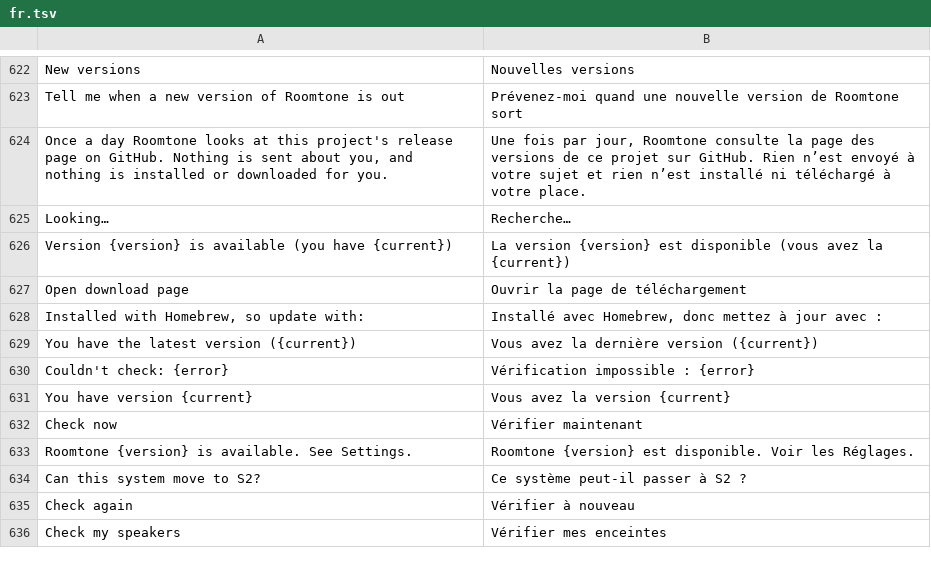
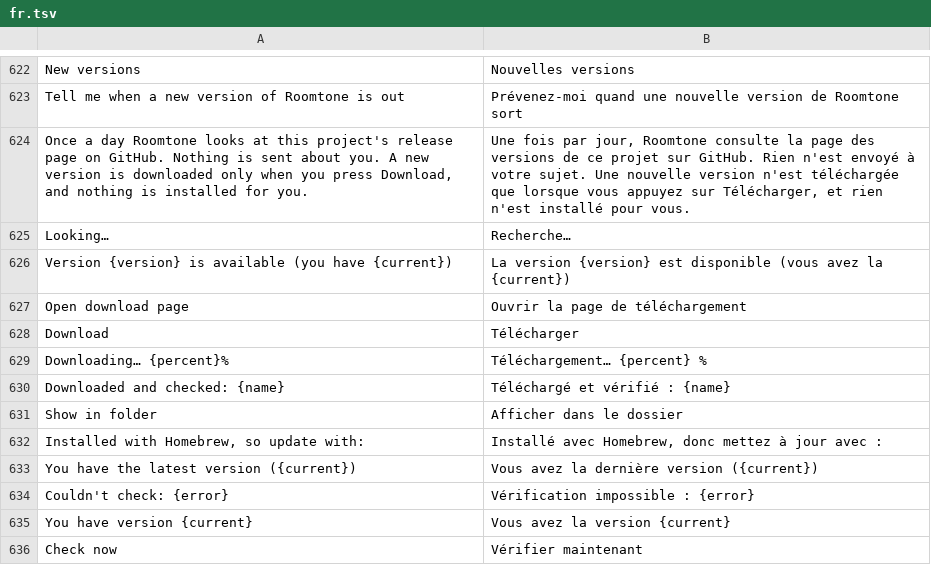
Before and after one commit to ChrispyGee/Roomtone, a TSV file: locales/fr.tsv, drawn as a sheet; only a part is shown, gaps mark what is left out; the shorter side is filled out with more unchanged rows.

```diff
--- a/locales/fr.tsv
+++ b/locales/fr.tsv
@@ -623,3 +623,3 @@ New versions	Nouvelles versions
 Tell me when a new version of Roomtone is out	Prévenez-moi quand une nouvelle version de Roomtone sort
-Once a day Roomtone looks at this project's release page on GitHub. Nothing is sent about you, and nothing is installed or downloaded for you.	Une fois par jour, Roomtone consulte la page des versions de ce projet sur GitHub. Rien n’est envoyé à votre sujet et rien n’est installé ni téléchargé à votre place.
+Once a day Roomtone looks at this project's release page on GitHub. Nothing is sent about you. A new version is downloaded only when you press Download, and nothing is installed for you.	Une fois par jour, Roomtone consulte la page des versions de ce projet sur GitHub. Rien n'est envoyé à votre sujet. Une nouvelle version n'est téléchargée que lorsque vous appuyez sur Télécharger, et rien n'est installé pour vous.
 Looking…	Recherche…
@@ -627,2 +627,6 @@ Version {version} is available (you have {current})	La version {version} est dis
 Open download page	Ouvrir la page de téléchargement
+Download	Télécharger
+Downloading… {percent}%	Téléchargement… {percent} %
+Downloaded and checked: {name}	Téléchargé et vérifié : {name}
+Show in folder	Afficher dans le dossier
 Installed with Homebrew, so update with:	Installé avec Homebrew, donc mettez à jour avec :
```
Also changed, not shown: locales/de.tsv, locales/es.tsv, 15 other files.
